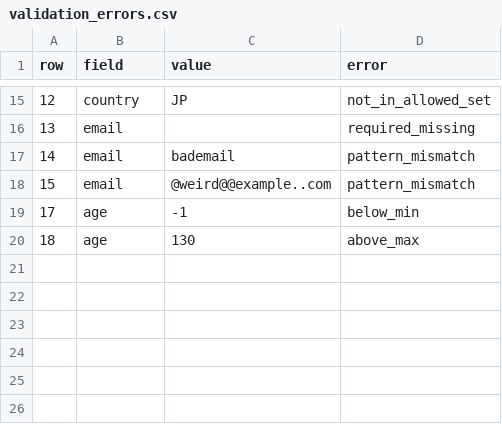
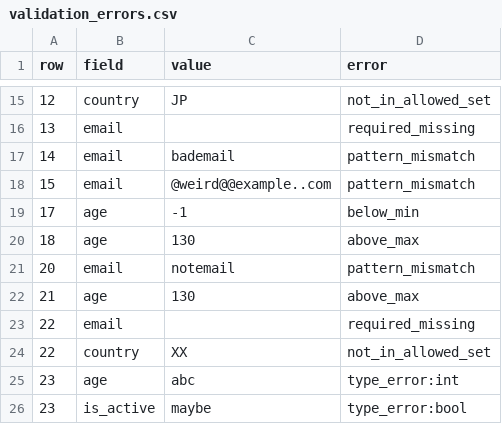
Before and after one commit to WillGreen32/ai-agent-journey, a CSV file: week03/day02/reports/validation_errors.csv, drawn as a sheet; only a part is shown, gaps mark what is left out.

Commit message:
Week03 Day02: Complete validator module + reports system

```diff
--- a/week03/day02/reports/validation_errors.csv
+++ b/week03/day02/reports/validation_errors.csv
@@ -20 +20,7 @@ row,field,value,error
 18,age,130,above_max
+20,email,notemail,pattern_mismatch
+21,age,130,above_max
+22,email,,required_missing
+22,country,XX,not_in_allowed_set
+23,age,abc,type_error:int
+23,is_active,maybe,type_error:bool
```
Also changed, not shown: 4 other files.
